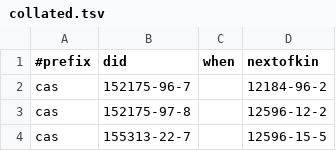
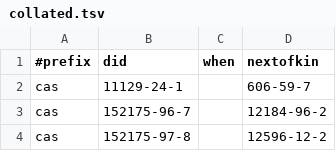
Before and after one commit to bridgedb/tiwid, a TSV file: artifacts/collated.tsv, drawn as a sheet; only a part is shown; the shorter side is filled out with more unchanged rows; the diff names each change by its address in the sheet, - before the commit and + after, or states it on an @@ line.

```diff
--- a/artifacts/collated.tsv
+++ b/artifacts/collated.tsv
+row 2: cas | 11129-24-1 |  | 606-59-7
```
Also changed, not shown: 1 other file.
